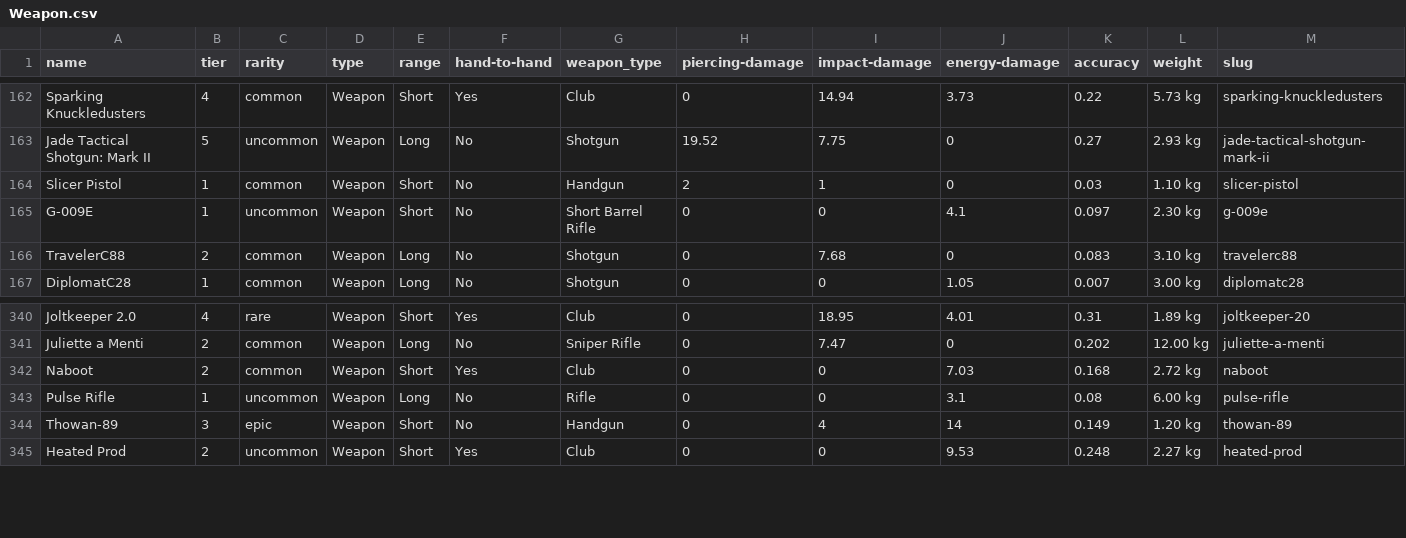
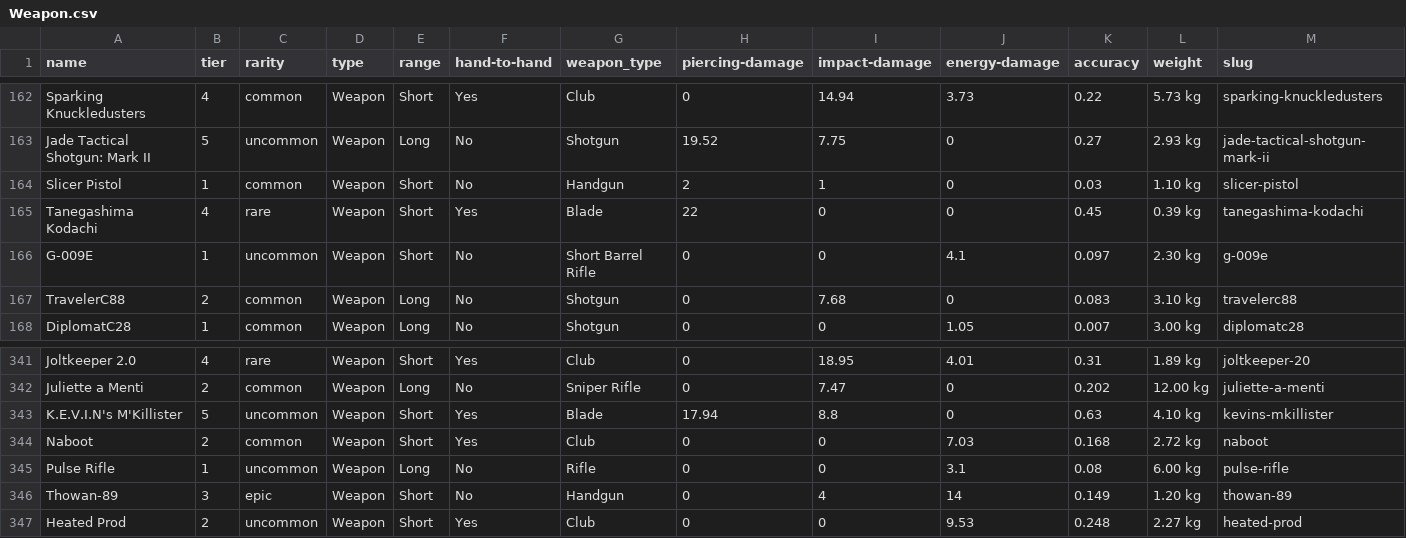
Before and after one commit to traktofon/tau-utility-scripts, a CSV file: items/Weapon.csv, drawn as a sheet; only a part is shown, gaps mark what is left out; rows hold the shown columns only; the diff names each change by its address in the sheet, - before the commit and + after, or states it on an @@ line.

```diff
--- a/items/Weapon.csv
+++ b/items/Weapon.csv
+row 165: Tanegashima Kodachi | 4 | rare | Weapon | Short | Yes | Blade | 22 | 0 | 0 | 0.45 | 0.39 kg | tanegashima-kodachi
+row 343: K.E.V.I.N's M'Killister | 5 | uncommon | Weapon | Short | Yes | Blade | 17.94 | 8.8 | 0 | 0.63 | 4.10 kg | kevins-mkillister
```
Also changed, not shown: items/Armor.csv, items/Mission.csv, 1 other file.
